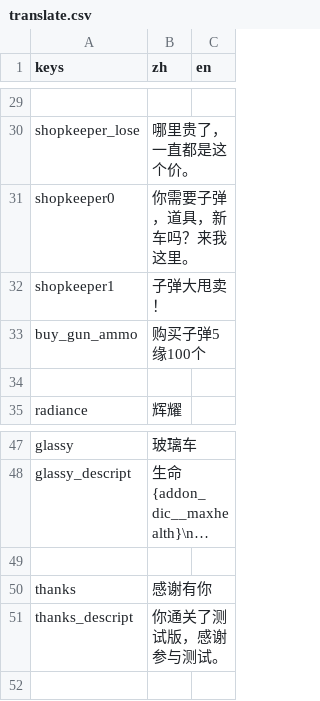
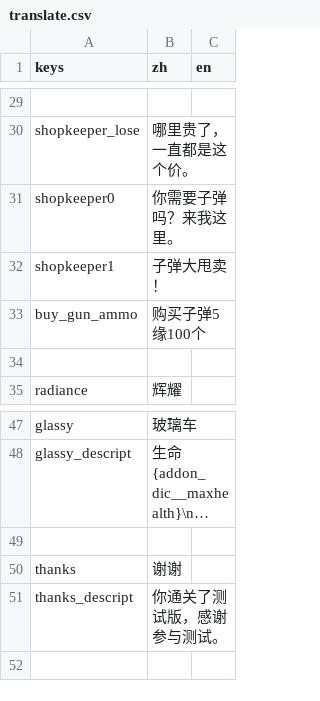
Before and after one commit to minicago/shika, a CSV file: translate/translate.csv, drawn as a sheet; only a part is shown, gaps mark what is left out; long unchanged cells end in …; the diff names each change by its address in the sheet, - before the commit and + after, or states it on an @@ line.

```diff
--- a/translate/translate.csv
+++ b/translate/translate.csv
-B31 (zh): 你需要子弹，道具，新车吗？来我这里。
+B31 (zh): 你需要子弹吗？来我这里。
-B50 (zh): 感谢有你
+B50 (zh): 谢谢
```
Also changed, not shown: 36 other files.
